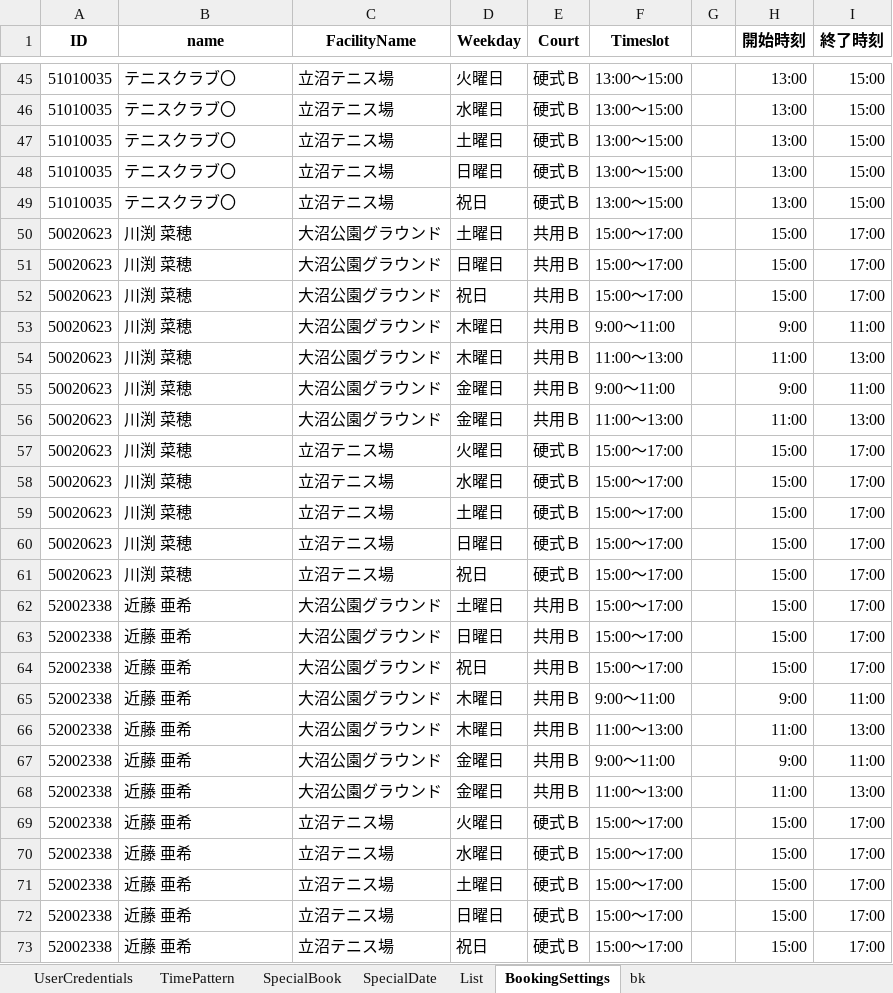
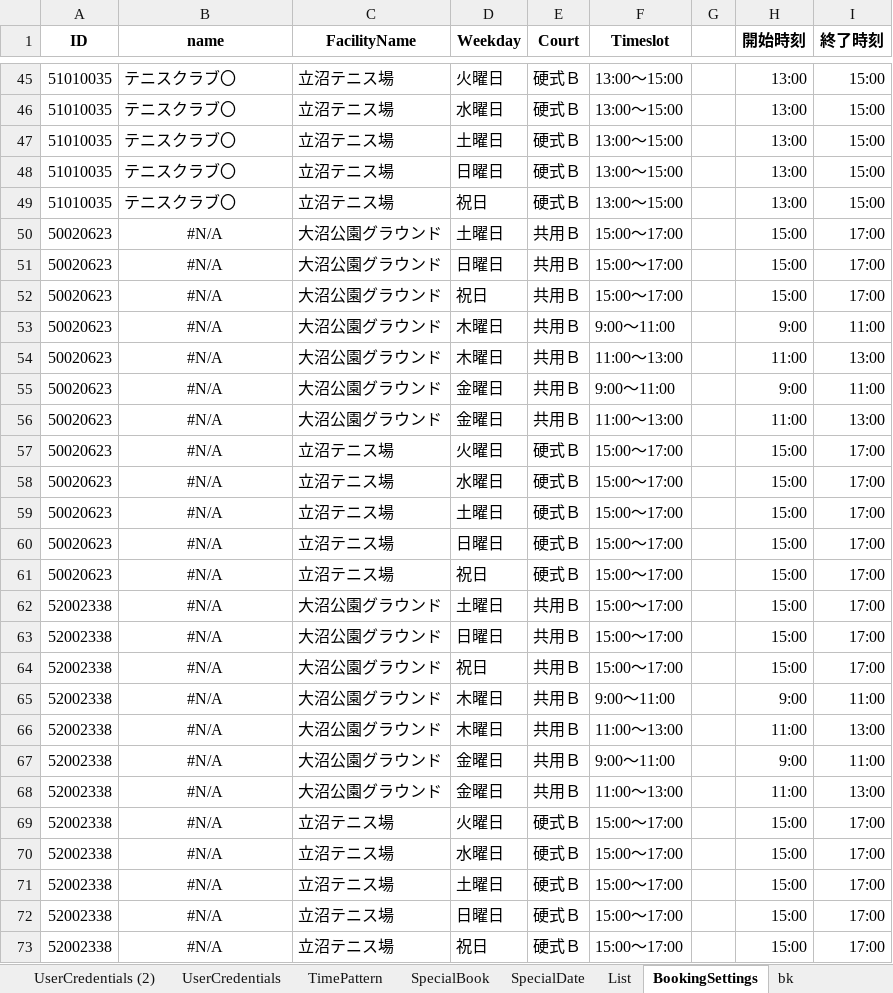
Before and after one commit to Yohei66/tennis_book, an Excel workbook: tennis_book_table.xlsx, sheet BookingSettings, drawn as a sheet; only a part is shown, gaps mark what is left out; values as stored, in another font and other column widths than the file's, no borders; the diff names each change by its address in the sheet, - before the commit and + after, or states it on an @@ line.

```diff
--- a/tennis_book_table.xlsx (sheet BookingSettings)
+++ b/tennis_book_table.xlsx (sheet BookingSettings)
+sheet tab: UserCredentials (2)
-B50:B61 (name): 川渕 菜穂
+B50:B61 (name): #N/A
-B50:B73 alignment: left
+B50:B73 alignment: center
-B62:B73 (name): 近藤 亜希
+B62:B73 (name): #N/A
```
Also changed, not shown: sheet SpecialBook, sheet UserCredentials, sheet SpecialDate, formulas that keep their value, 23 other files.
